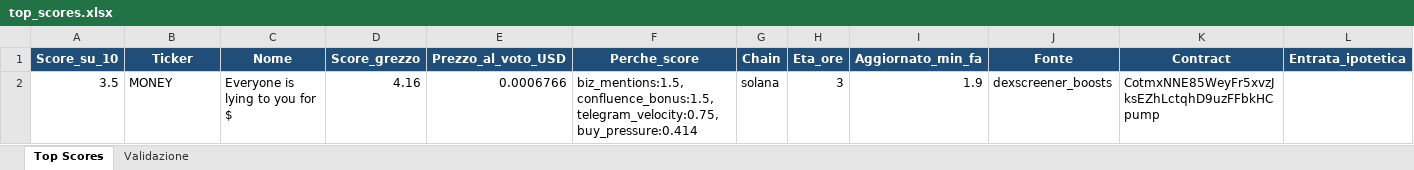
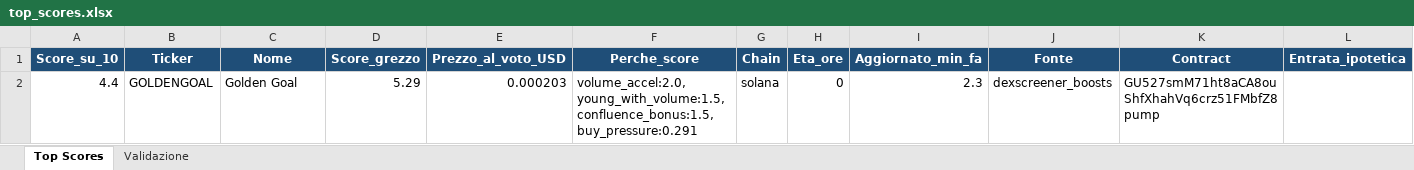
Before and after one commit to nicolostancato-web/crypto-radar, an Excel workbook: top_scores.xlsx, sheet Top Scores, drawn as a sheet; only a part is shown; values as stored, in another font and other column widths than the file's, no borders; removed rows and columns are numbered as before the commit, all else as after; rows hold the shown columns only; the diff names each change by its address in the sheet, - before the commit and + after, or states it on an @@ line.

```diff
--- a/top_scores.xlsx (sheet Top Scores)
+++ b/top_scores.xlsx (sheet Top Scores)
-row 2: 3.5 | MONEY | Everyone is lying to you for $ | 4.16 | 0.0006766 | biz_mentions:1.5, confluence_bonus:1.5, telegram_velocity:0.75, buy_pressure:0.414 | solana | 3 | 1.9 | dexscreener_boosts | CotmxNNE85WeyFr5xvzJksEZhLctqhD9uzFFbkHCpump
+row 2: 4.4 | GOLDENGOAL | Golden Goal | 5.29 | 0.000203 | volume_accel:2.0, young_with_volume:1.5, confluence_bonus:1.5, buy_pressure:0.291 | solana | 0 | 2.3 | dexscreener_boosts | GU527smM71ht8aCA8ouShfXhahVq6crz51FMbfZ8pump
```
Also changed, not shown: sheet Validazione, 2 other files.
